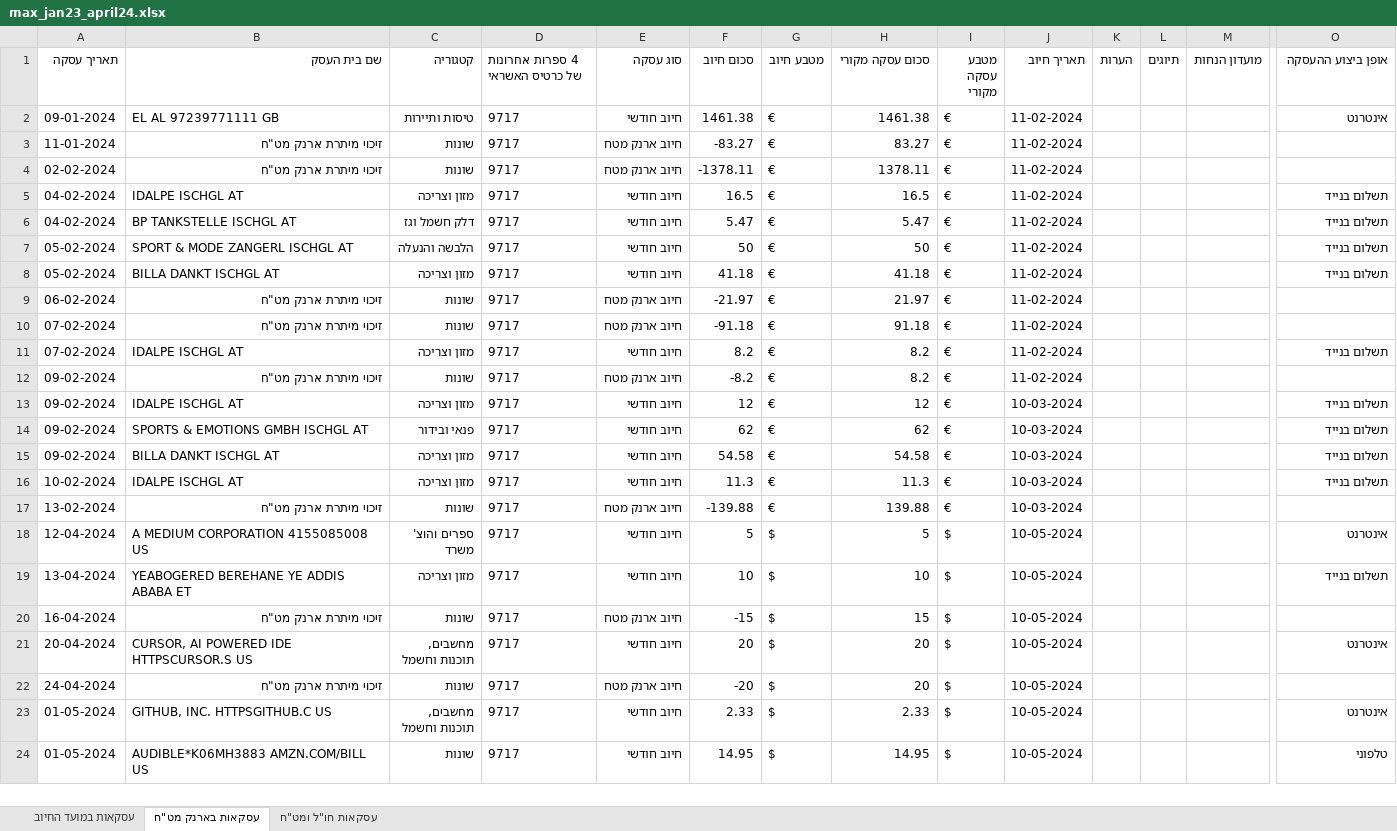
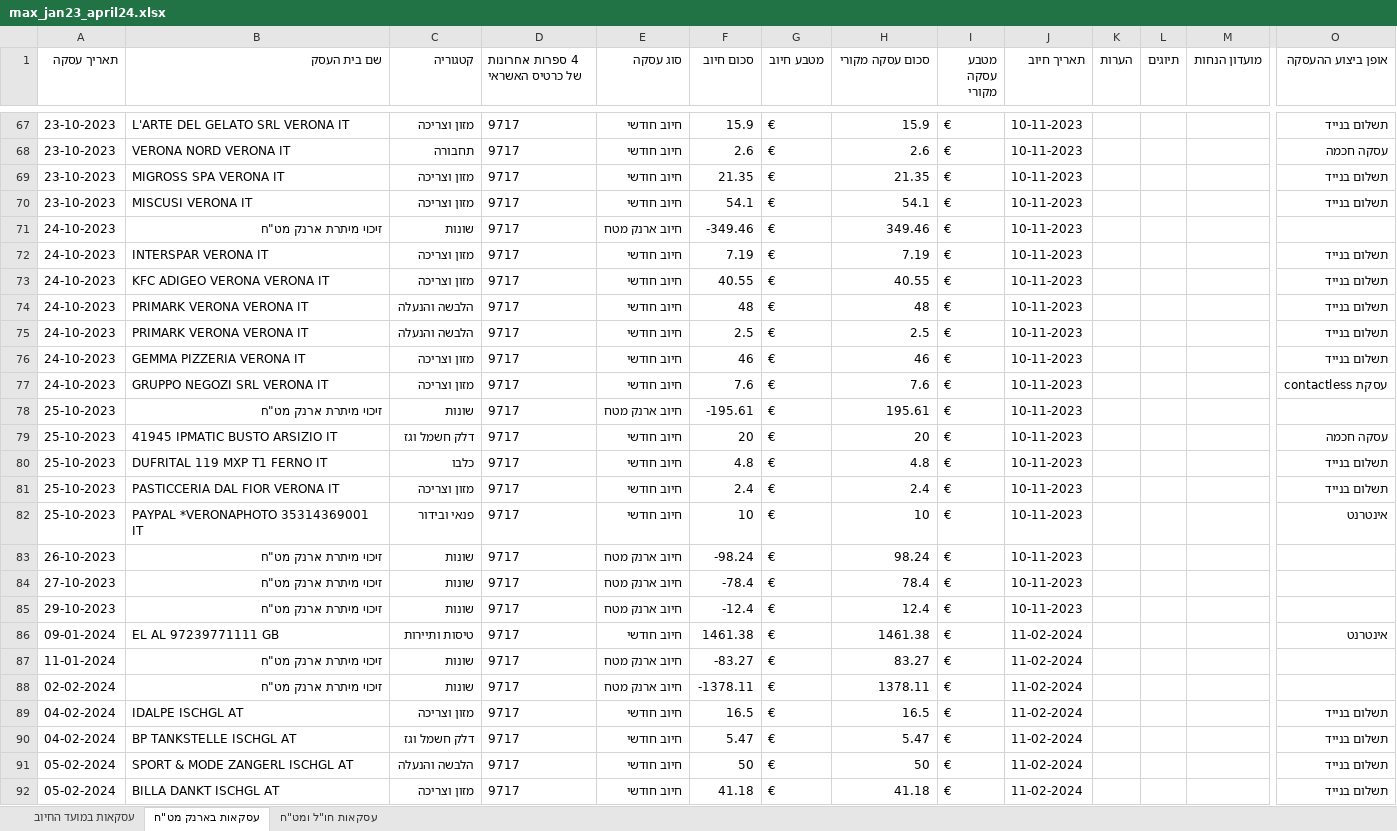
Before and after one commit to Shai-Koffman/Koffman_Finances, an Excel workbook: .data/max_jan23_april24.xlsx, sheet עסקאות בארנק מט"ח, drawn as a sheet; only a part is shown, gaps mark what is left out; the shorter side is filled out with more unchanged rows; values as stored, in another font and other column widths than the file's, no borders; rows hold the shown columns only; the diff covers the shown part only; the diff names each change by its address in the sheet, - before the commit and + after, or states it on an @@ line.

```diff
--- a/.data/max_jan23_april24.xlsx (sheet עסקאות בארנק מט"ח)
+++ b/.data/max_jan23_april24.xlsx (sheet עסקאות בארנק מט"ח)
+row 67: 23-10-2023 | L'ARTE DEL GELATO SRL VERONA IT | מזון וצריכה | 9717 | חיוב חודשי | 15.9 | € | 15.9 | € | 10-11-2023 |  |  |  | תשלום בנייד
+row 68: 23-10-2023 | VERONA NORD VERONA IT | תחבורה | 9717 | חיוב חודשי | 2.6 | € | 2.6 | € | 10-11-2023 |  |  |  | עסקה חכמה
+row 69: 23-10-2023 | MIGROSS SPA VERONA IT | מזון וצריכה | 9717 | חיוב חודשי | 21.35 | € | 21.35 | € | 10-11-2023 |  |  |  | תשלום בנייד
+row 70: 23-10-2023 | MISCUSI VERONA IT | מזון וצריכה | 9717 | חיוב חודשי | 54.1 | € | 54.1 | € | 10-11-2023 |  |  |  | תשלום בנייד
+row 71: 24-10-2023 | זיכוי מיתרת ארנק מט"ח | שונות | 9717 | חיוב ארנק מטח | -349.46 | € | 349.46 | € | 10-11-2023
+row 72: 24-10-2023 | INTERSPAR VERONA IT | מזון וצריכה | 9717 | חיוב חודשי | 7.19 | € | 7.19 | € | 10-11-2023 |  |  |  | תשלום בנייד
+row 73: 24-10-2023 | KFC ADIGEO VERONA VERONA IT | מזון וצריכה | 9717 | חיוב חודשי | 40.55 | € | 40.55 | € | 10-11-2023 |  |  |  | תשלום בנייד
+row 74: 24-10-2023 | PRIMARK VERONA VERONA IT | הלבשה והנעלה | 9717 | חיוב חודשי | 48 | € | 48 | € | 10-11-2023 |  |  |  | תשלום בנייד
+row 75: 24-10-2023 | PRIMARK VERONA VERONA IT | הלבשה והנעלה | 9717 | חיוב חודשי | 2.5 | € | 2.5 | € | 10-11-2023 |  |  |  | תשלום בנייד
+row 76: 24-10-2023 | GEMMA PIZZERIA VERONA IT | מזון וצריכה | 9717 | חיוב חודשי | 46 | € | 46 | € | 10-11-2023 |  |  |  | תשלום בנייד
+row 77: 24-10-2023 | GRUPPO NEGOZI SRL VERONA IT | מזון וצריכה | 9717 | חיוב חודשי | 7.6 | € | 7.6 | € | 10-11-2023 |  |  |  | עסקת contactless
+row 78: 25-10-2023 | זיכוי מיתרת ארנק מט"ח | שונות | 9717 | חיוב ארנק מטח | -195.61 | € | 195.61 | € | 10-11-2023
+row 79: 25-10-2023 | 41945 IPMATIC BUSTO ARSIZIO IT | דלק חשמל וגז | 9717 | חיוב חודשי | 20 | € | 20 | € | 10-11-2023 |  |  |  | עסקה חכמה
+row 80: 25-10-2023 | DUFRITAL 119 MXP T1 FERNO IT | כלבו | 9717 | חיוב חודשי | 4.8 | € | 4.8 | € | 10-11-2023 |  |  |  | תשלום בנייד
+row 81: 25-10-2023 | PASTICCERIA DAL FIOR VERONA IT | מזון וצריכה | 9717 | חיוב חודשי | 2.4 | € | 2.4 | € | 10-11-2023 |  |  |  | תשלום בנייד
+row 82: 25-10-2023 | PAYPAL *VERONAPHOTO 35314369001 IT | פנאי ובידור | 9717 | חיוב חודשי | 10 | € | 10 | € | 10-11-2023 |  |  |  | אינטרנט
+row 83: 26-10-2023 | זיכוי מיתרת ארנק מט"ח | שונות | 9717 | חיוב ארנק מטח | -98.24 | € | 98.24 | € | 10-11-2023
+row 84: 27-10-2023 | זיכוי מיתרת ארנק מט"ח | שונות | 9717 | חיוב ארנק מטח | -78.4 | € | 78.4 | € | 10-11-2023
+row 85: 29-10-2023 | זיכוי מיתרת ארנק מט"ח | שונות | 9717 | חיוב ארנק מטח | -12.4 | € | 12.4 | € | 10-11-2023
```
Also changed, not shown: 65 added rows elsewhere in this sheet, sheet עסקאות במועד החיוב, sheet עסקאות חו"ל ומט"ח, 4 other files.
